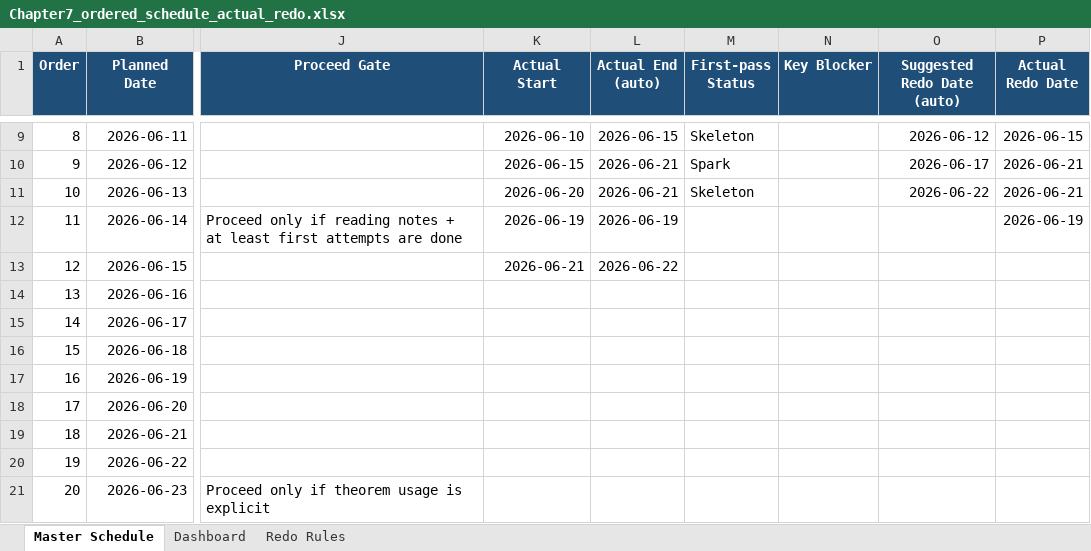
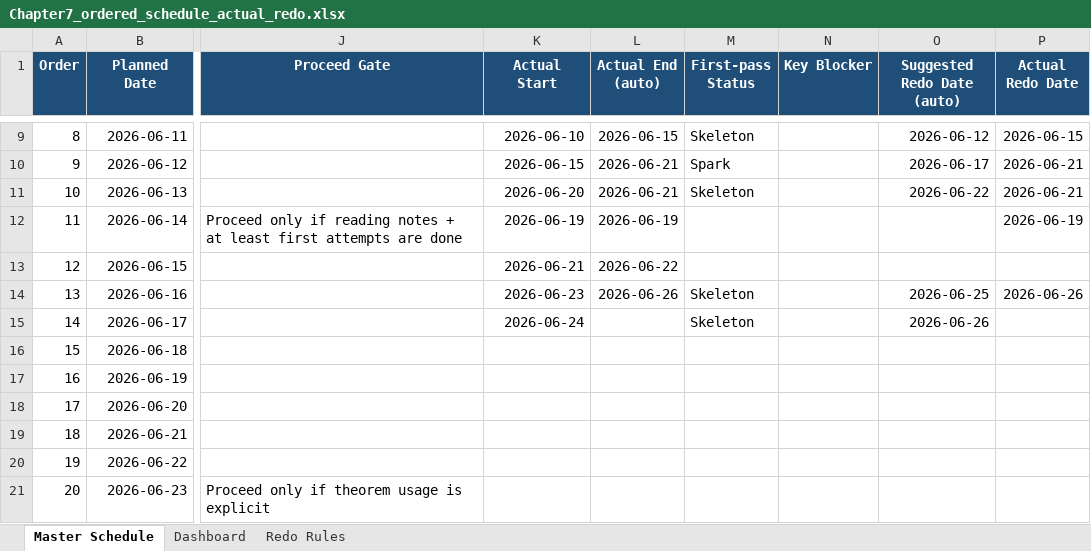
Before and after one commit to Archimondstat/resnick-notes, an Excel workbook: plan/Chapter7_ordered_schedule_actual_redo.xlsx, sheet Master Schedule, drawn as a sheet; only a part is shown, gaps mark what is left out; values as stored, in another font and other column widths than the file's, no borders; conditional formats and table styles not drawn; the diff names each change by its address in the sheet, - before the commit and + after, or states it on an @@ line.

```diff
--- a/plan/Chapter7_ordered_schedule_actual_redo.xlsx (sheet Master Schedule)
+++ b/plan/Chapter7_ordered_schedule_actual_redo.xlsx (sheet Master Schedule)
-K14 (Actual Start): (empty)
+K14 (Actual Start): 2026-06-23
-L14 (Actual End (auto)): (empty)
+L14 (Actual End (auto)): 2026-06-26
-M14:M15 (First-pass Status): (empty)
+M14:M15 (First-pass Status): Skeleton
-O14 (Suggested Redo Date (auto)): (empty)
+O14 (Suggested Redo Date (auto)): 2026-06-25
-P14 (Actual Redo Date): (empty)
+P14 (Actual Redo Date): 2026-06-26
-K15 (Actual Start): (empty)
+K15 (Actual Start): 2026-06-24
-O15 (Suggested Redo Date (auto)): (empty)
+O15 (Suggested Redo Date (auto)): 2026-06-26
```
Also changed, not shown: sheet Dashboard, 4 other files.
